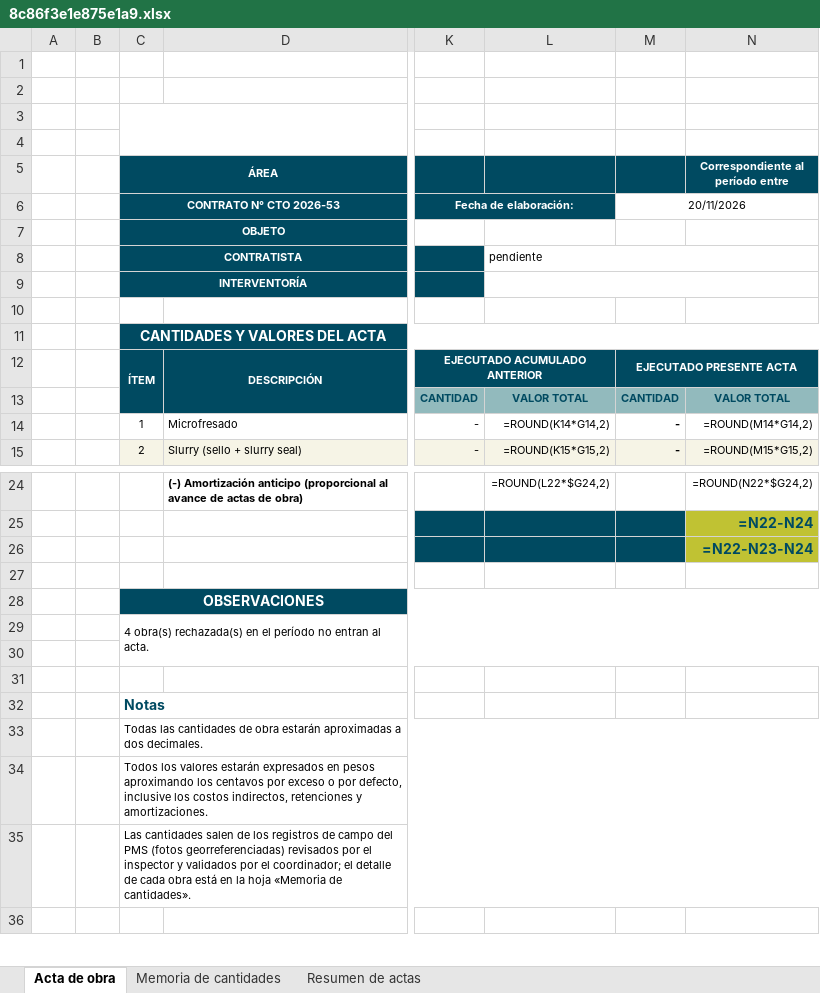
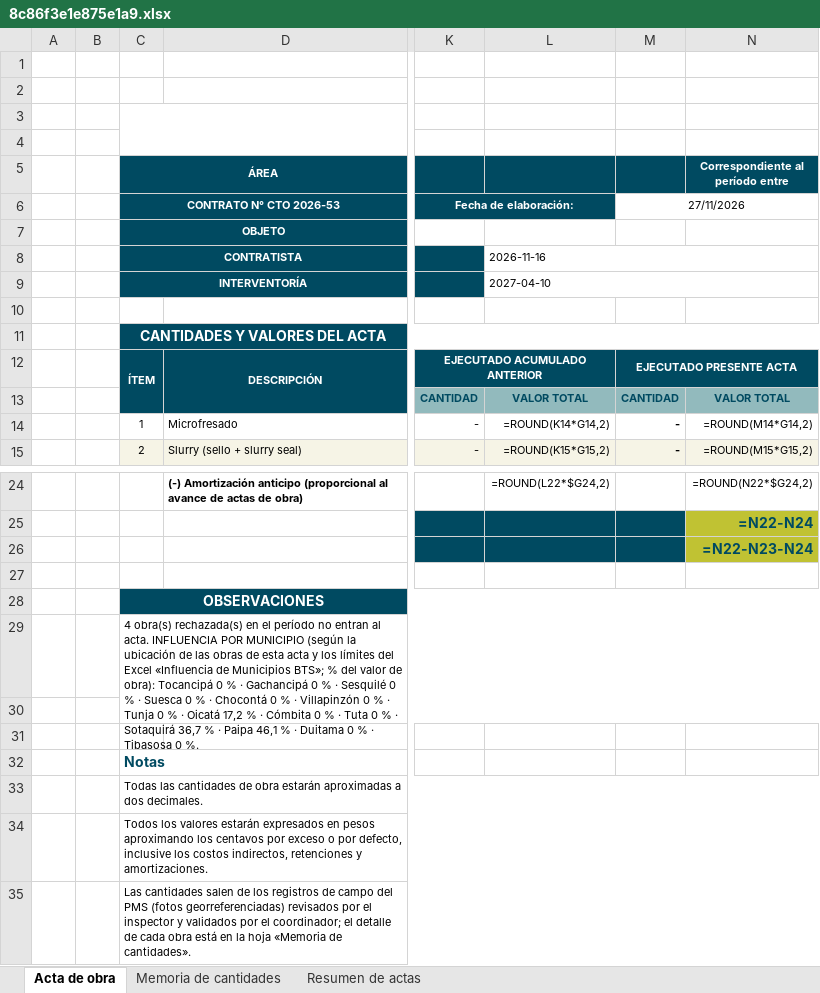
Before and after one commit to ehmd9292-boop/pms-campo, an Excel workbook: datos/actas/8c86f3e1e875e1a9.xlsx, sheet Acta de obra, drawn as a sheet; only a part is shown, gaps mark what is left out; the shorter side is filled out with more unchanged rows; values as stored, in another font and other column widths than the file's, no borders; formulas without a stored value are shown as written; charts and pictures not drawn; the diff names each change by its address in the sheet, - before the commit and + after, or states it on an @@ line.

```diff
--- a/datos/actas/8c86f3e1e875e1a9.xlsx (sheet Acta de obra)
+++ b/datos/actas/8c86f3e1e875e1a9.xlsx (sheet Acta de obra)
-M6: 20/11/2026
+M6: 27/11/2026
-L8: pendiente
+L8: 2026-11-16
-L9: (empty)
+L9: 2027-04-10
-C29 (ÁREA): …al acta.
+C29 (ÁREA): …al acta. INFLUENCIA POR MUNICIPIO (según la ubicación de las obras de esta acta y los límites del Excel «Influencia de Municipios BTS»; % del valor de obra): Tocancipá 0 % · Gachancipá 0 % · Sesquilé 0 % · Suesca 0 % · Chocontá 0 % · Villapinzón 0 % · Tunja 0 % · Oicatá 17,2 % · Cómbita 0 % · Tuta 0 % · Sotaquirá 36,7 % · Paipa 46,1 % · Duitama 0 % · Tibasosa 0 %.
```
Also changed, not shown: sheet Resumen de actas, 38 other files.
